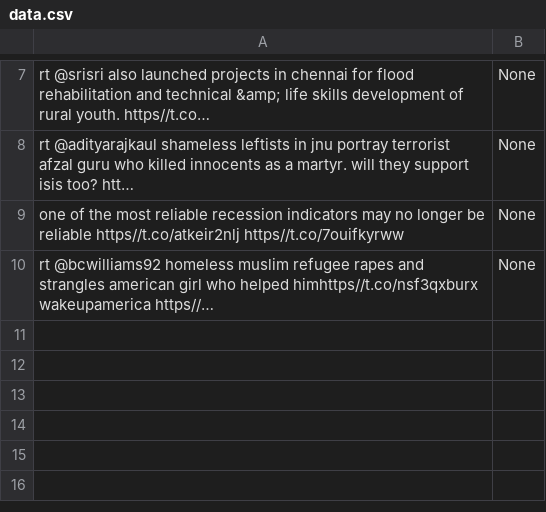
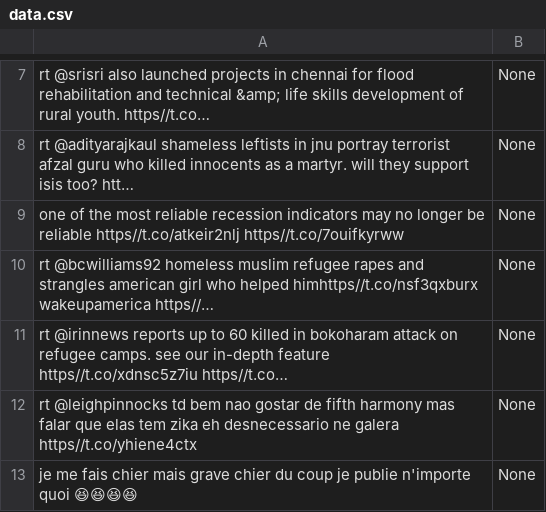
Before and after one commit to cannon-j/scrape_risk_analysis, a CSV file: data.csv, drawn as a sheet; only a part is shown, gaps mark what is left out; the diff names each change by its address in the sheet, - before the commit and + after, or states it on an @@ line.

```diff
--- a/data.csv
+++ b/data.csv
+row 11: rt @irinnews reports up to 60 killed in bokoharam attack on refugee camps. see our in-depth feature https//t.co/xdnsc5z7iu https//t.co… | None
+row 12: rt @leighpinnocks td bem nao gostar de fifth harmony mas falar que elas tem zika eh desnecessario ne galera https//t.co/yhiene4ctx | None
+row 13: je me fais chier mais grave chier du coup je publie n'importe quoi 😆😆😆😆 | None
```
Also changed, not shown: 2 other files.
